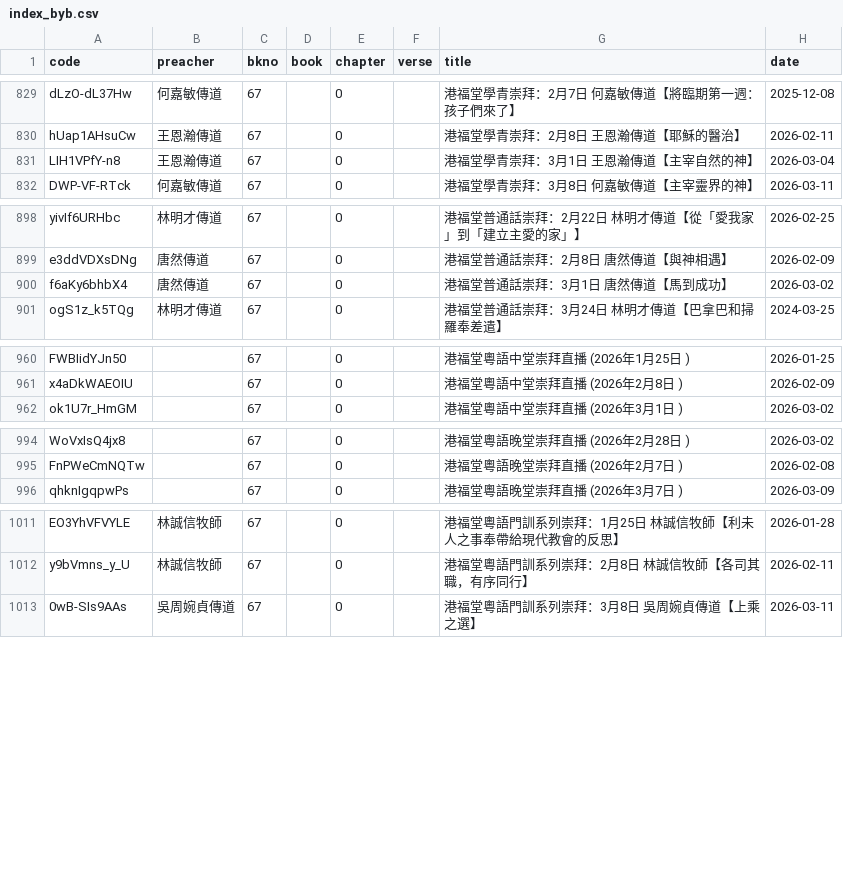
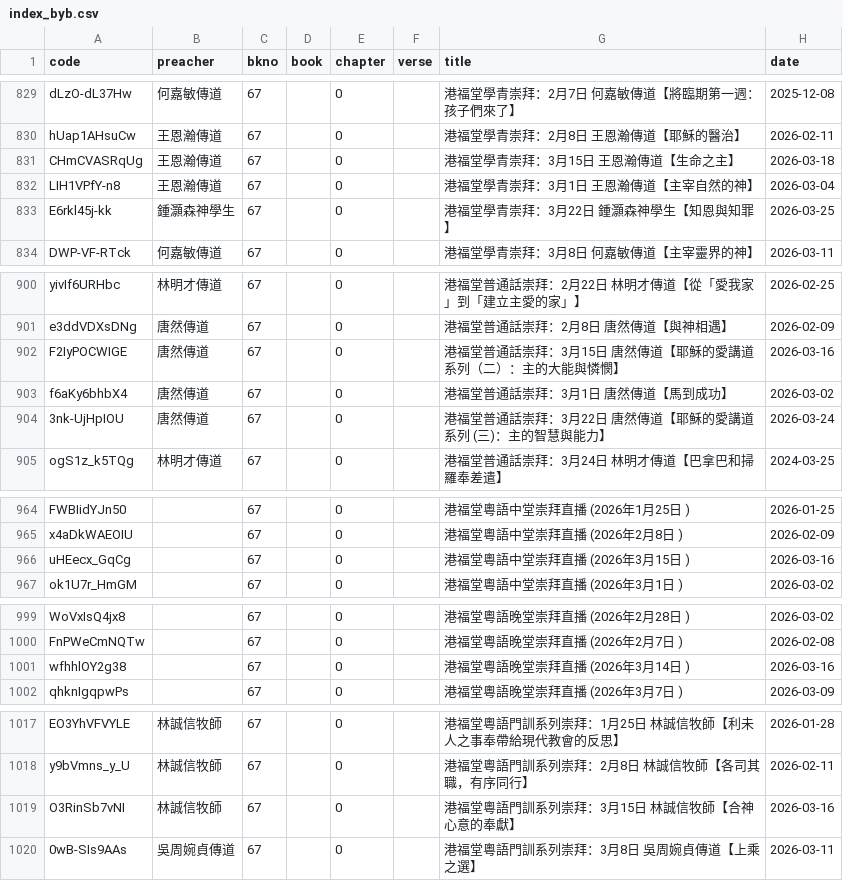
Before and after one commit to michaelchanwahyan/sermon-app, a CSV file: projects/KFC/index_byb.csv, drawn as a sheet; only a part is shown, gaps mark what is left out; the diff names each change by its address in the sheet, - before the commit and + after, or states it on an @@ line.

Commit message:
[update] renew index

```diff
--- a/projects/KFC/index_byb.csv
+++ b/projects/KFC/index_byb.csv
+row 831: CHmCVASRqUg | 王恩瀚傳道 | 67 |  | 0 |  | 港福堂學青崇拜：3月15日 王恩瀚傳道【生命之主】 | 2026-03-18
+row 833: E6rkl45j-kk | 鍾灝森神學生 | 67 |  | 0 |  | 港福堂學青崇拜：3月22日 鍾灝森神學生【知恩與知罪】 | 2026-03-25
+row 902: F2IyPOCWIGE | 唐然傳道 | 67 |  | 0 |  | 港福堂普通話崇拜：3月15日 唐然傳道【耶穌的愛講道系列（二）：主的大能與憐憫】 | 2026-03-16
+row 904: 3nk-UjHpIOU | 唐然傳道 | 67 |  | 0 |  | 港福堂普通話崇拜：3月22日 唐然傳道【耶穌的愛講道系列 (三)：主的智慧與能力】 | 2026-03-24
+row 966: uHEecx_GqCg |  | 67 |  | 0 |  | 港福堂粵語中堂崇拜直播 (2026年3月15日 ) | 2026-03-16
+row 1001: wfhhlOY2g38 |  | 67 |  | 0 |  | 港福堂粵語晚堂崇拜直播 (2026年3月14日 ) | 2026-03-16
+row 1019: O3RinSb7vNI | 林誠信牧師 | 67 |  | 0 |  | 港福堂粵語門訓系列崇拜：3月15日 林誠信牧師【合神心意的奉獻】 | 2026-03-16
```
Also changed, not shown: projects/FLWC/index_byb.csv, projects/GFC/index_byb.csv, 8 other files.
